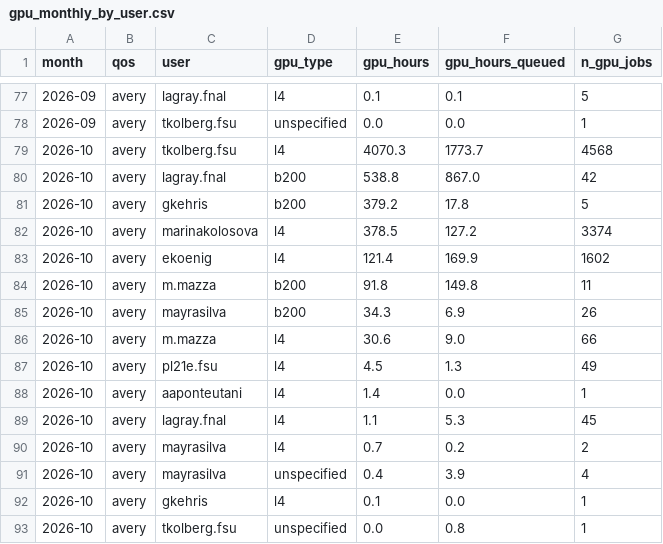
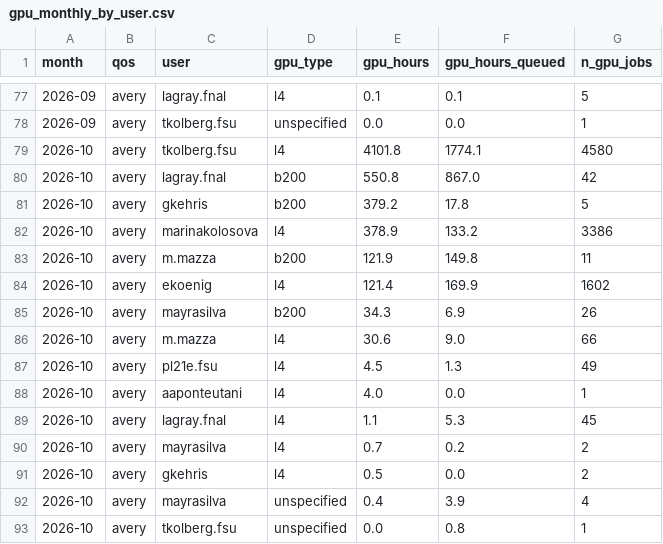
Before and after one commit to sgnoohc/hpg_librarian, a CSV file: gpu_usage/gpu_monthly_by_user.csv, drawn as a sheet; only a part is shown, gaps mark what is left out.

```diff
--- a/gpu_usage/gpu_monthly_by_user.csv
+++ b/gpu_usage/gpu_monthly_by_user.csv
@@ -78,8 +78,8 @@ month,qos,user,gpu_type,gpu_hours,gpu_hours_queued,n_gpu_jobs
 2026-09,avery,tkolberg.fsu,unspecified,0.0,0.0,1
-2026-10,avery,tkolberg.fsu,l4,4070.3,1773.7,4568
-2026-10,avery,lagray.fnal,b200,538.8,867.0,42
+2026-10,avery,tkolberg.fsu,l4,4101.8,1774.1,4580
+2026-10,avery,lagray.fnal,b200,550.8,867.0,42
 2026-10,avery,gkehris,b200,379.2,17.8,5
-2026-10,avery,marinakolosova,l4,378.5,127.2,3374
+2026-10,avery,marinakolosova,l4,378.9,133.2,3386
+2026-10,avery,m.mazza,b200,121.9,149.8,11
 2026-10,avery,ekoenig,l4,121.4,169.9,1602
-2026-10,avery,m.mazza,b200,91.8,149.8,11
 2026-10,avery,mayrasilva,b200,34.3,6.9,26
@@ -87,7 +87,7 @@ month,qos,user,gpu_type,gpu_hours,gpu_hours_queued,n_gpu_jobs
 2026-10,avery,pl21e.fsu,l4,4.5,1.3,49
-2026-10,avery,aaponteutani,l4,1.4,0.0,1
+2026-10,avery,aaponteutani,l4,4.0,0.0,1
 2026-10,avery,lagray.fnal,l4,1.1,5.3,45
 2026-10,avery,mayrasilva,l4,0.7,0.2,2
+2026-10,avery,gkehris,l4,0.5,0.0,2
 2026-10,avery,mayrasilva,unspecified,0.4,3.9,4
-2026-10,avery,gkehris,l4,0.1,0.0,1
 2026-10,avery,tkolberg.fsu,unspecified,0.0,0.8,1
```
Also changed, not shown: gpu_usage/gpu_monthly.csv, 4 other files.
